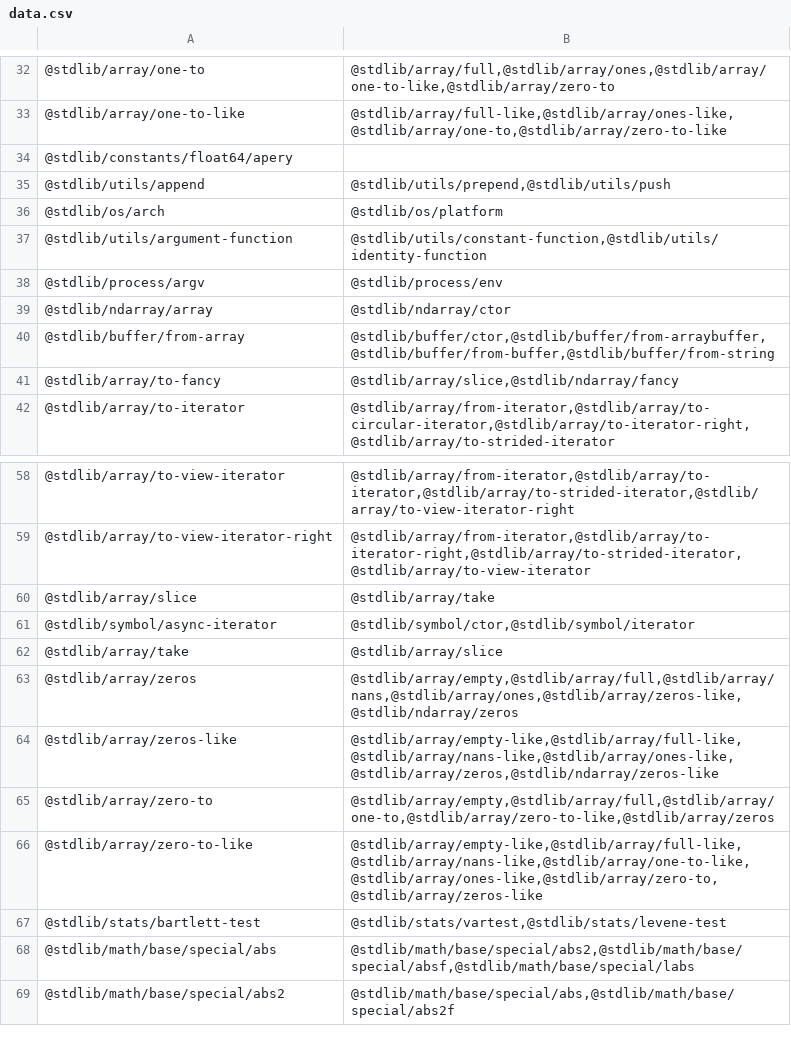
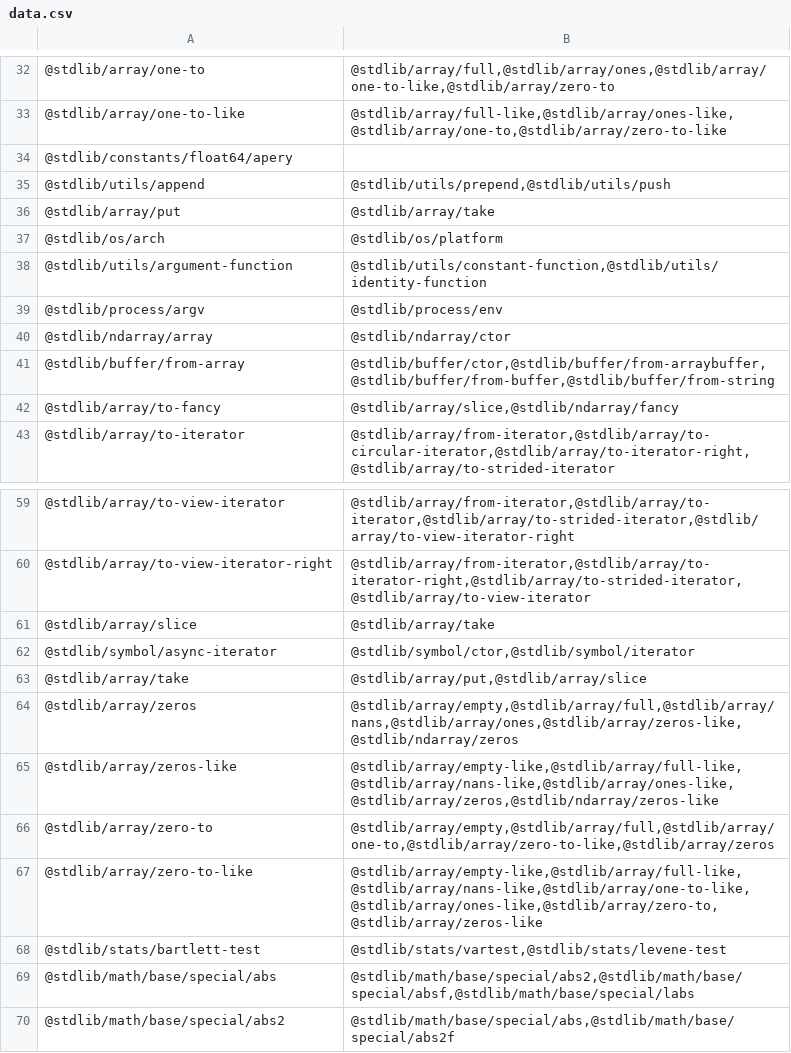
Before and after one commit to stdlib-js/namespace-pkg2related, a CSV file: data/data.csv, drawn as a sheet; only a part is shown, gaps mark what is left out.

```diff
--- a/data/data.csv
+++ b/data/data.csv
@@ -35,2 +35,3 @@
 "@stdlib/utils/append","@stdlib/utils/prepend,@stdlib/utils/push"
+"@stdlib/array/put","@stdlib/array/take"
 "@stdlib/os/arch","@stdlib/os/platform"
@@ -61,3 +62,3 @@
 "@stdlib/symbol/async-iterator","@stdlib/symbol/ctor,@stdlib/symbol/iterator"
-"@stdlib/array/take","@stdlib/array/slice"
+"@stdlib/array/take","@stdlib/array/put,@stdlib/array/slice"
 "@stdlib/array/zeros","@stdlib/array/empty,@stdlib/array/full,@stdlib/array/nans,@stdlib/array/ones,@stdlib/array/zeros-like,@stdlib/ndarray/zeros"
```
Also changed, not shown: 6 other files.
